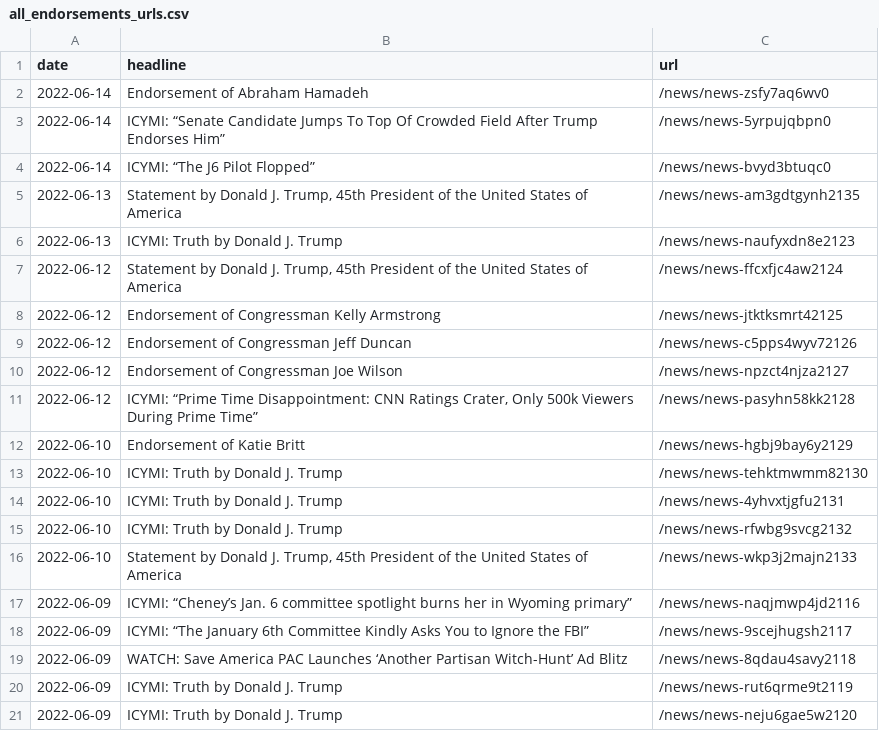
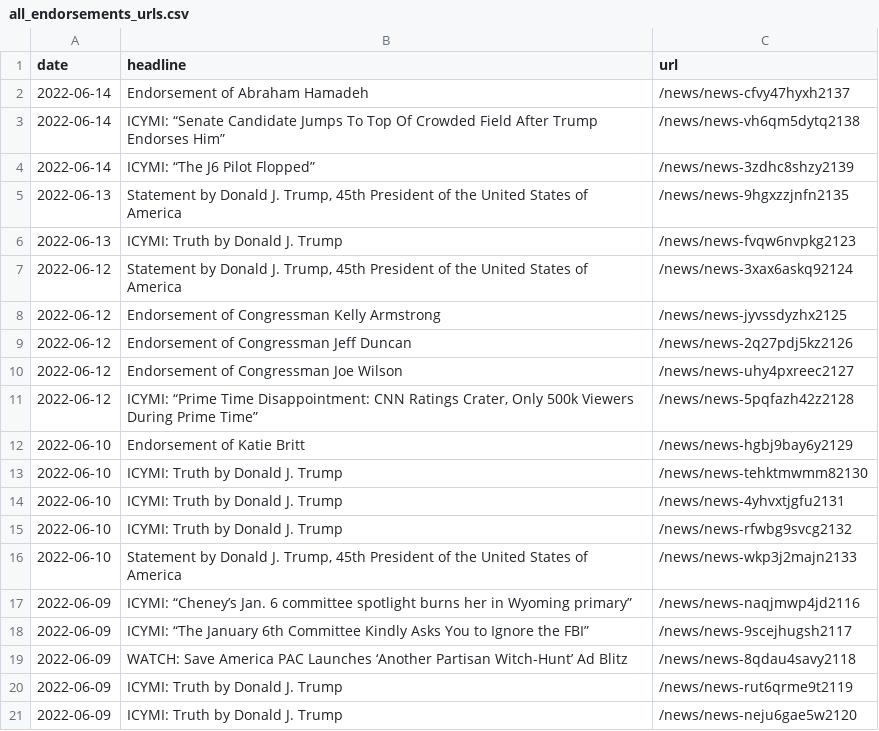
Before and after one commit to gridviz/trump-releases, a CSV file: data/all_endorsements_urls.csv, drawn as a sheet.

```diff
--- a/data/all_endorsements_urls.csv
+++ b/data/all_endorsements_urls.csv
@@ -1,12 +1,12 @@
 date,headline,url
-2022-06-14,Endorsement of Abraham Hamadeh,/news/news-zsfy7aq6wv0
-2022-06-14,ICYMI: “Senate Candidate Jumps To Top Of Crowded Field After Trump Endorses Him”,/news/news-5yrpujqbpn0
-2022-06-14,ICYMI: “The J6 Pilot Flopped”,/news/news-bvyd3btuqc0
-2022-06-13,"Statement by Donald J. Trump, 45th President of the United States of America",/news/news-am3gdtgynh2135
-2022-06-13,ICYMI: Truth by Donald J. Trump,/news/news-naufyxdn8e2123
-2022-06-12,"Statement by Donald J. Trump, 45th President of the United States of America",/news/news-ffcxfjc4aw2124
-2022-06-12,Endorsement of Congressman Kelly Armstrong,/news/news-jtktksmrt42125
-2022-06-12,Endorsement of Congressman Jeff Duncan,/news/news-c5pps4wyv72126
-2022-06-12,Endorsement of Congressman Joe Wilson,/news/news-npzct4njza2127
-2022-06-12,"ICYMI: “Prime Time Disappointment: CNN Ratings Crater, Only 500k Viewers During Prime Time”",/news/news-pasyhn58kk2128
+2022-06-14,Endorsement of Abraham Hamadeh,/news/news-cfvy47hyxh2137
+2022-06-14,ICYMI: “Senate Candidate Jumps To Top Of Crowded Field After Trump Endorses Him”,/news/news-vh6qm5dytq2138
+2022-06-14,ICYMI: “The J6 Pilot Flopped”,/news/news-3zdhc8shzy2139
+2022-06-13,"Statement by Donald J. Trump, 45th President of the United States of America",/news/news-9hgxzzjnfn2135
+2022-06-13,ICYMI: Truth by Donald J. Trump,/news/news-fvqw6nvpkg2123
+2022-06-12,"Statement by Donald J. Trump, 45th President of the United States of America",/news/news-3xax6askq92124
+2022-06-12,Endorsement of Congressman Kelly Armstrong,/news/news-jyvssdyzhx2125
+2022-06-12,Endorsement of Congressman Jeff Duncan,/news/news-2q27pdj5kz2126
+2022-06-12,Endorsement of Congressman Joe Wilson,/news/news-uhy4pxreec2127
+2022-06-12,"ICYMI: “Prime Time Disappointment: CNN Ratings Crater, Only 500k Viewers During Prime Time”",/news/news-5pqfazh42z2128
 2022-06-10,Endorsement of Katie Britt,/news/news-hgbj9bay6y2129
```
Also changed, not shown: data/processed/all_press_releases_latest.csv, 1 other file.
